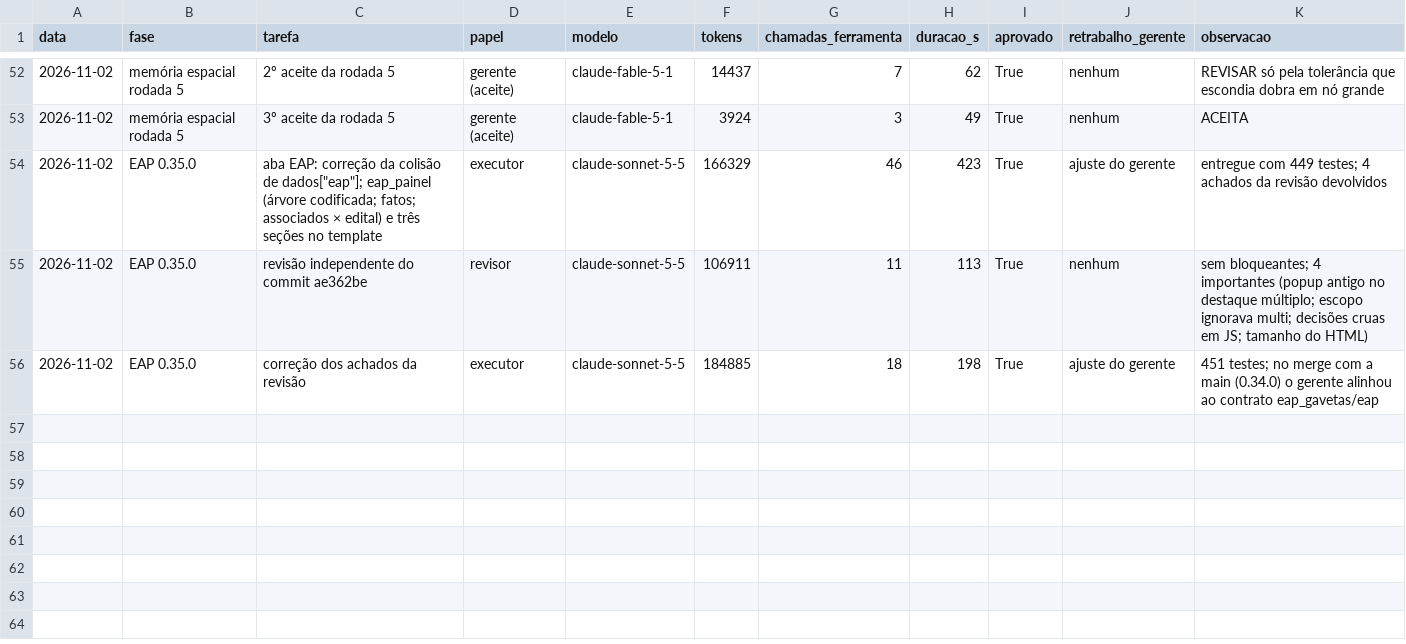
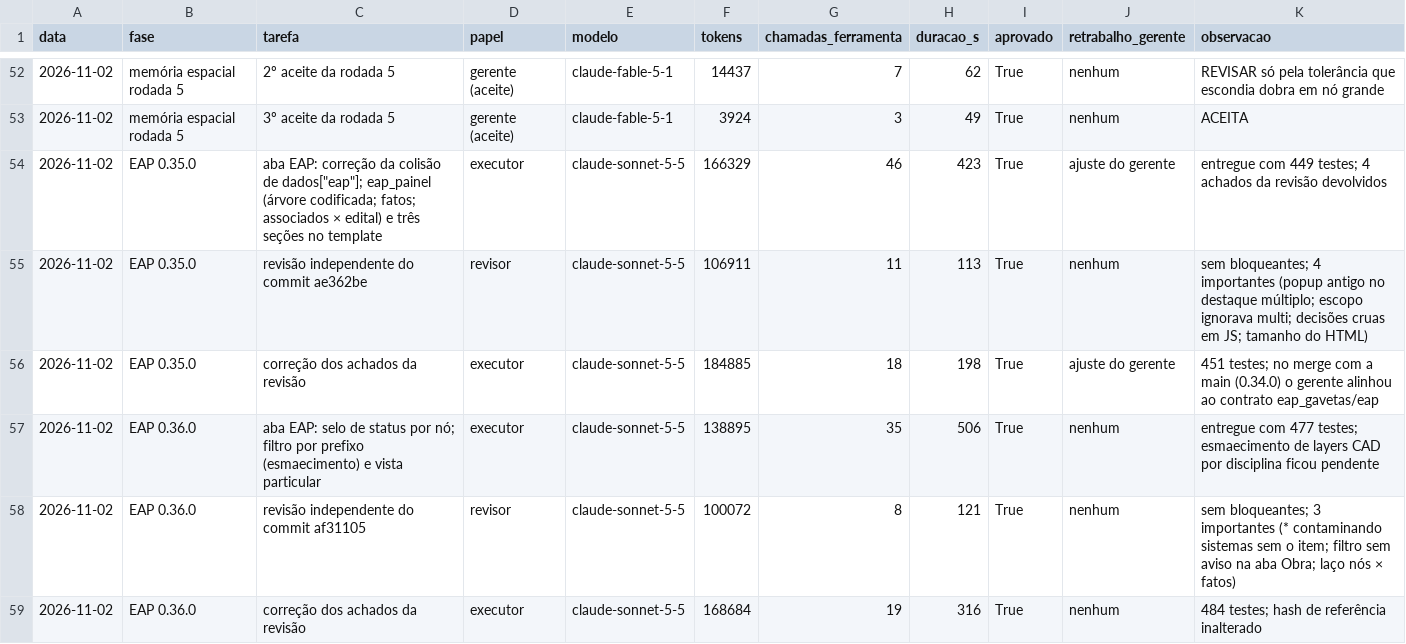
Before and after one commit to CAIOZANETTI/projetos_em_camadas, a CSV file: results/agentes/execucoes.csv, drawn as a sheet; only a part is shown, gaps mark what is left out; the diff names each change by its address in the sheet, - before the commit and + after, or states it on an @@ line.

```diff
--- a/results/agentes/execucoes.csv
+++ b/results/agentes/execucoes.csv
+row 57: 2026-11-02 | EAP 0.36.0 | aba EAP: selo de status por nó; filtro por prefixo (esmaecimento) e vista particular | executor | claude-sonnet-5-5 | 138895 | 35 | 506 | True | nenhum | entregue com 477 testes; esmaecimento de layers CAD por disciplina ficou pendente
+row 58: 2026-11-02 | EAP 0.36.0 | revisão independente do commit af31105 | revisor | claude-sonnet-5-5 | 100072 | 8 | 121 | True | nenhum | sem bloqueantes; 3 importantes (* contaminando sistemas sem o item; filtro sem aviso na aba Obra; laço nós × fatos)
+row 59: 2026-11-02 | EAP 0.36.0 | correção dos achados da revisão | executor | claude-sonnet-5-5 | 168684 | 19 | 316 | True | nenhum | 484 testes; hash de referência inalterado
```
